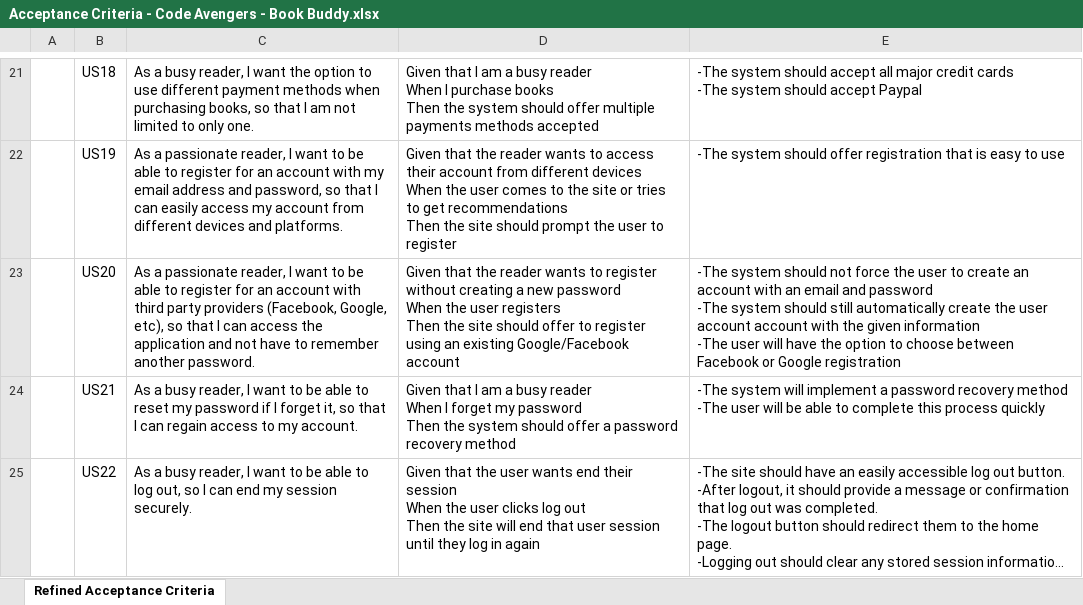
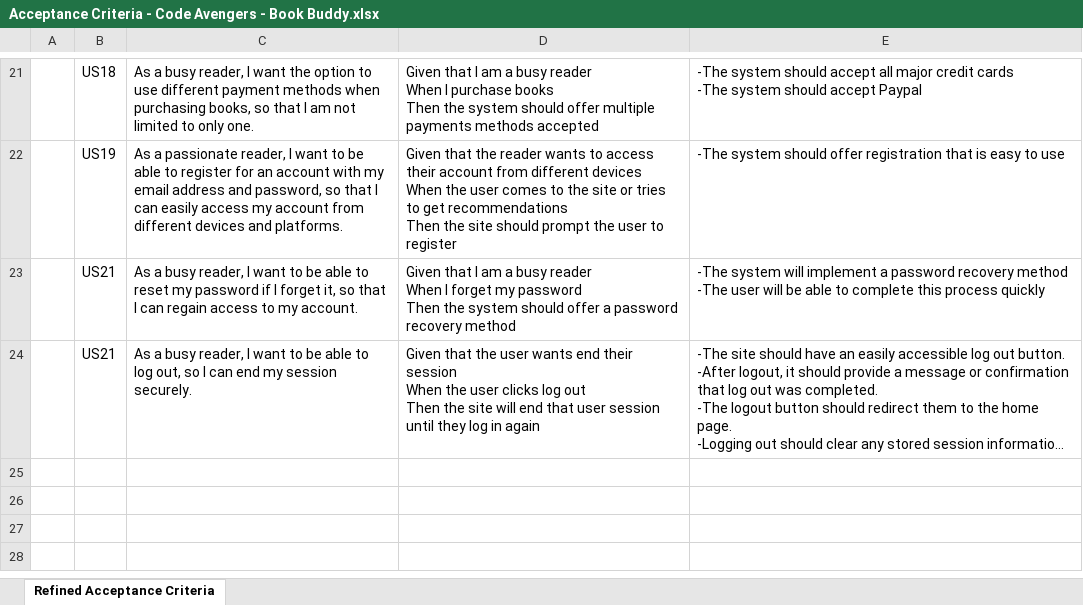
Before and after one commit to htmw/2024S-Code-Avengers, an Excel workbook: User Stories-Acceptance Criteria-Test Cases/Acceptance Criteria - Code Avengers - Book Buddy.xlsx, sheet Refined Acceptance Criteria, drawn as a sheet; only a part is shown, gaps mark what is left out; long unchanged cells end in …; values as stored, in another font and other column widths than the file's, no borders; charts and pictures not drawn; removed rows and columns are numbered as before the commit, all else as after; ↵ is a line break in a cell; the diff names each change by its address in the sheet, - before the commit and + after, or states it on an @@ line.

```diff
--- a/User Stories-Acceptance Criteria-Test Cases/Acceptance Criteria - Code Avengers - Book Buddy.xlsx (sheet Refined Acceptance Criteria)
+++ b/User Stories-Acceptance Criteria-Test Cases/Acceptance Criteria - Code Avengers - Book Buddy.xlsx (sheet Refined Acceptance Criteria)
-row 23:  | US20 | As a passionate reader, I want to be able to register for an account with third party providers (Facebook, Google, etc), so that I can access the application and not have to remember another password. | Given that the reader wants to register without creating a new password ↵ When the user registers ↵ Then the site should offer to register using an existing Google/Facebook account | -The system should not force the user to create an account with an email and password ↵ -The system should still automatically create the user account account with the given information ↵ -The user will have the option to choose between Facebook or Google registration
-B24: US22
+B24: US21
```
Also changed, not shown: 3 other files.
